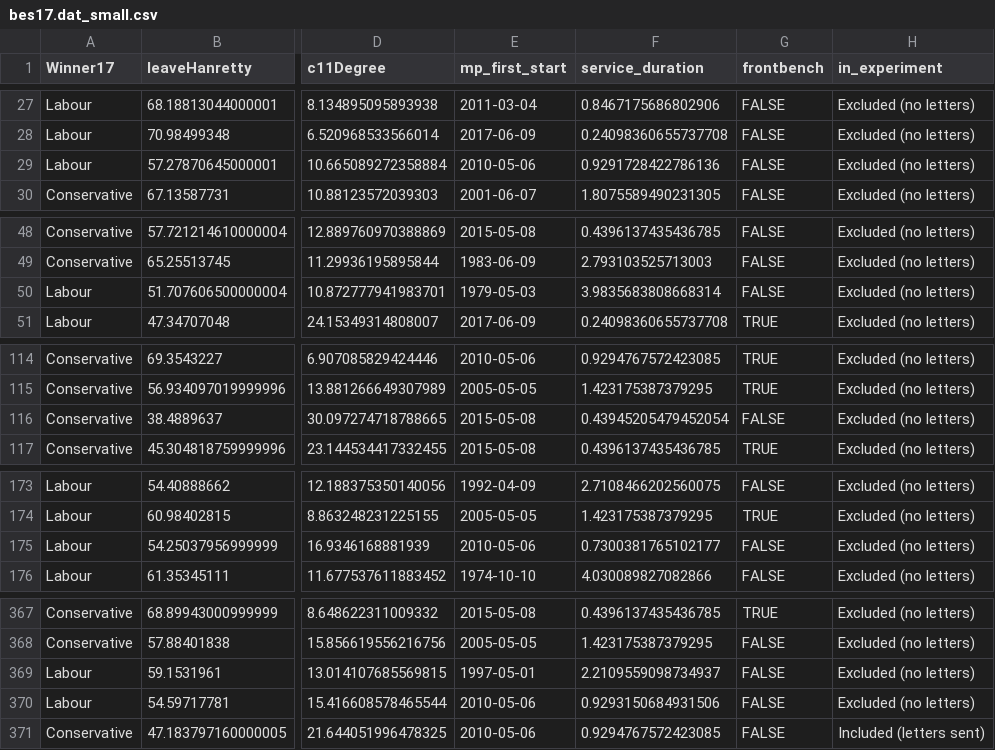
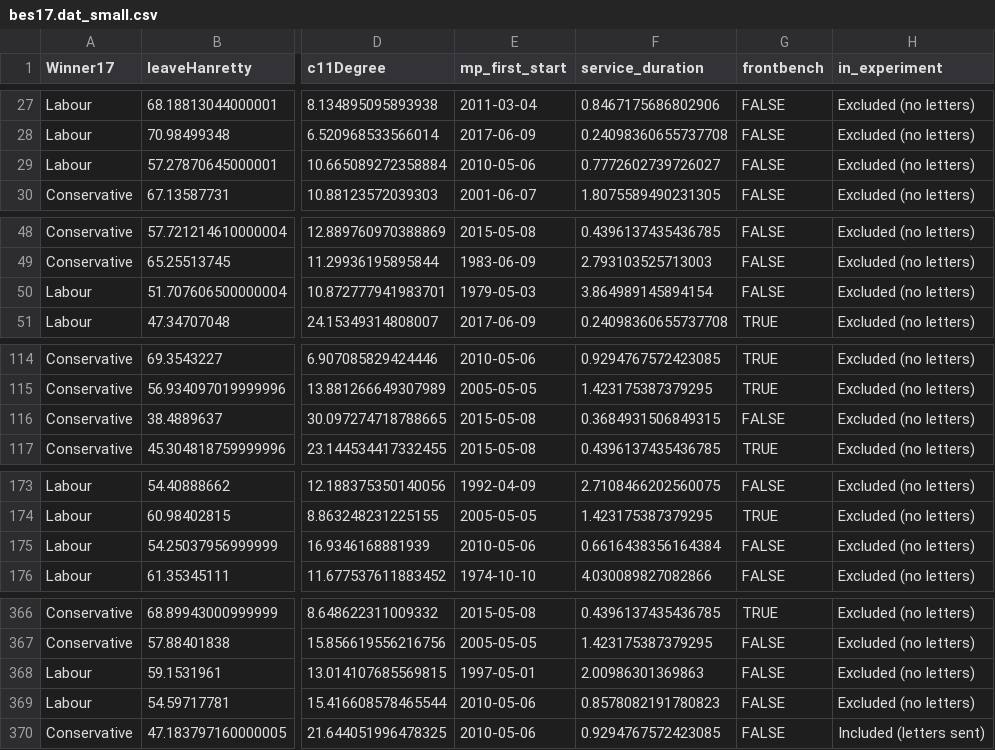
Before and after one commit to gidonc/party_shield, a CSV file: Data/bes17.dat_small.csv, drawn as a sheet; only a part is shown, gaps mark what is left out; addresses are those after the commit; the diff covers the shown part only; the diff names each change by its address in the sheet, - before the commit and + after, or states it on an @@ line.

```diff
--- a/Data/bes17.dat_small.csv
+++ b/Data/bes17.dat_small.csv
-F29 (service_duration): 0.9291728422786136
+F29 (service_duration): 0.7772602739726027
-F50 (service_duration): 3.9835683808668314
+F50 (service_duration): 3.864989145894154
-F116 (service_duration): 0.43945205479452054
+F116 (service_duration): 0.3684931506849315
-F175 (service_duration): 0.7300381765102177
+F175 (service_duration): 0.6616438356164384
-F368 (service_duration): 2.2109559098734937
+F368 (service_duration): 2.00986301369863
-F369 (service_duration): 0.9293150684931506
+F369 (service_duration): 0.8578082191780823
```
Also changed, not shown: 3 removed rows and 16 edited cells elsewhere in this file.
